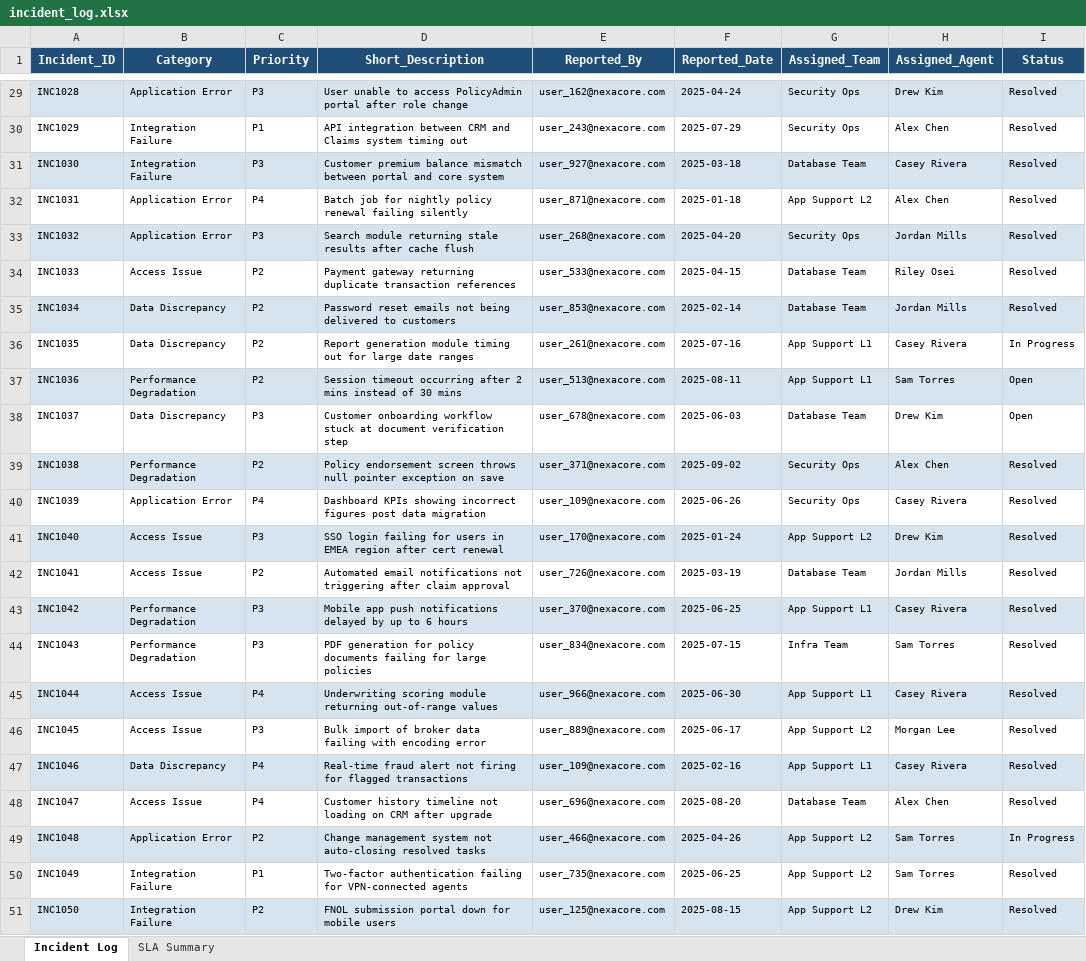
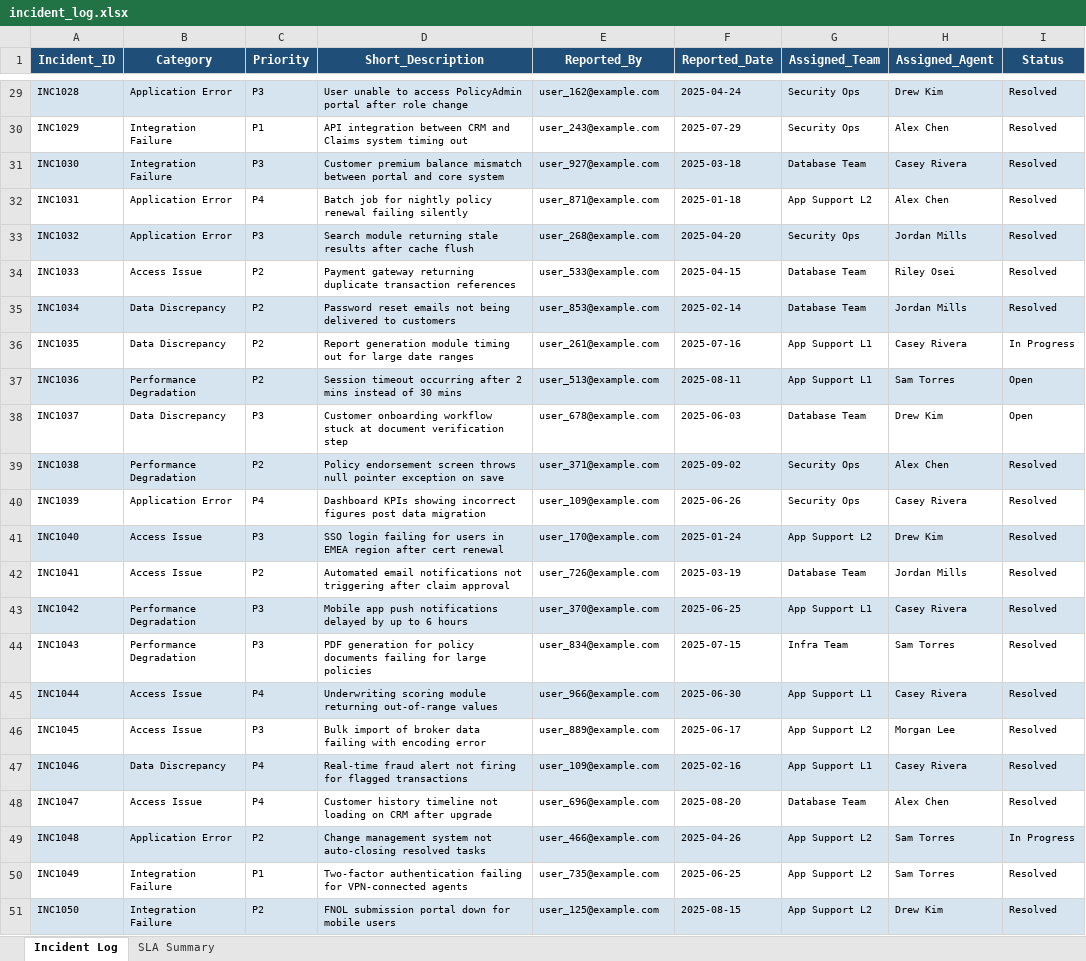
Before and after one commit to ejtx16/nxc-esm, an Excel workbook: files/incident_log.xlsx, sheet Incident Log, drawn as a sheet; only a part is shown, gaps mark what is left out; values as stored, in another font and other column widths than the file's, no borders; the diff covers the shown part only; the diff names each change by its address in the sheet, - before the commit and + after, or states it on an @@ line.

```diff
--- a/files/incident_log.xlsx (sheet Incident Log)
+++ b/files/incident_log.xlsx (sheet Incident Log)
-E29 (Reported_By): user_162@nexacore.com
+E29 (Reported_By): user_162@example.com
-E30 (Reported_By): user_243@nexacore.com
+E30 (Reported_By): user_243@example.com
-E31 (Reported_By): user_927@nexacore.com
+E31 (Reported_By): user_927@example.com
-E32 (Reported_By): user_871@nexacore.com
+E32 (Reported_By): user_871@example.com
-E33 (Reported_By): user_268@nexacore.com
+E33 (Reported_By): user_268@example.com
-E34 (Reported_By): user_533@nexacore.com
+E34 (Reported_By): user_533@example.com
-E35 (Reported_By): user_853@nexacore.com
+E35 (Reported_By): user_853@example.com
-E36 (Reported_By): user_261@nexacore.com
+E36 (Reported_By): user_261@example.com
-E37 (Reported_By): user_513@nexacore.com
+E37 (Reported_By): user_513@example.com
-E38 (Reported_By): user_678@nexacore.com
+E38 (Reported_By): user_678@example.com
-E39 (Reported_By): user_371@nexacore.com
+E39 (Reported_By): user_371@example.com
-E40 (Reported_By): user_109@nexacore.com
+E40 (Reported_By): user_109@example.com
-E41 (Reported_By): user_170@nexacore.com
+E41 (Reported_By): user_170@example.com
-E42 (Reported_By): user_726@nexacore.com
+E42 (Reported_By): user_726@example.com
-E43 (Reported_By): user_370@nexacore.com
+E43 (Reported_By): user_370@example.com
-E44 (Reported_By): user_834@nexacore.com
+E44 (Reported_By): user_834@example.com
-E45 (Reported_By): user_966@nexacore.com
+E45 (Reported_By): user_966@example.com
-E46 (Reported_By): user_889@nexacore.com
+E46 (Reported_By): user_889@example.com
-E47 (Reported_By): user_109@nexacore.com
+E47 (Reported_By): user_109@example.com
-E48 (Reported_By): user_696@nexacore.com
+E48 (Reported_By): user_696@example.com
-E49 (Reported_By): user_466@nexacore.com
+E49 (Reported_By): user_466@example.com
-E50 (Reported_By): user_735@nexacore.com
+E50 (Reported_By): user_735@example.com
-E51 (Reported_By): user_125@nexacore.com
+E51 (Reported_By): user_125@example.com
```
Also changed, not shown: 27 edited cells elsewhere in this sheet, 39 other files.
